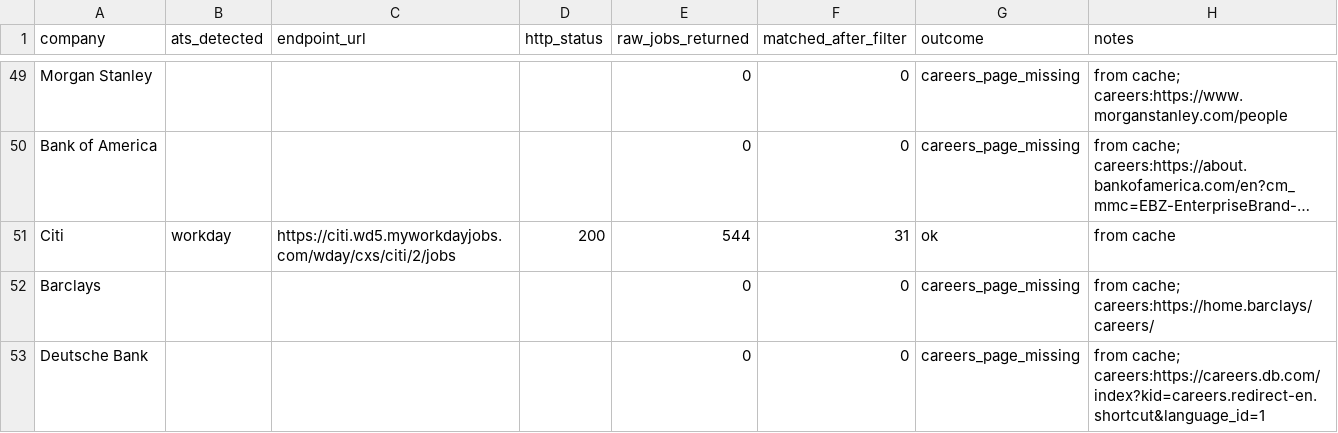
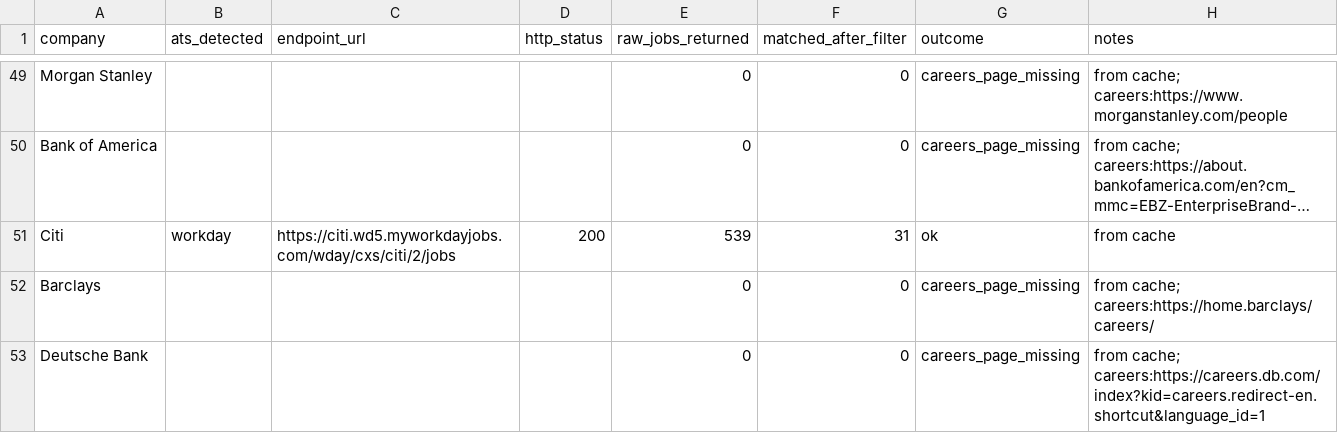
Before and after one commit to eannafolan-pro/Job-Hunt-New-York, a CSV file: data/coverage_report.csv, drawn as a sheet; only a part is shown, gaps mark what is left out; long unchanged cells end in …; the diff names each change by its address in the sheet, - before the commit and + after, or states it on an @@ line.

```diff
--- a/data/coverage_report.csv
+++ b/data/coverage_report.csv
-E51 (raw_jobs_returned): 544
+E51 (raw_jobs_returned): 539
```
Also changed, not shown: 1 other file.
